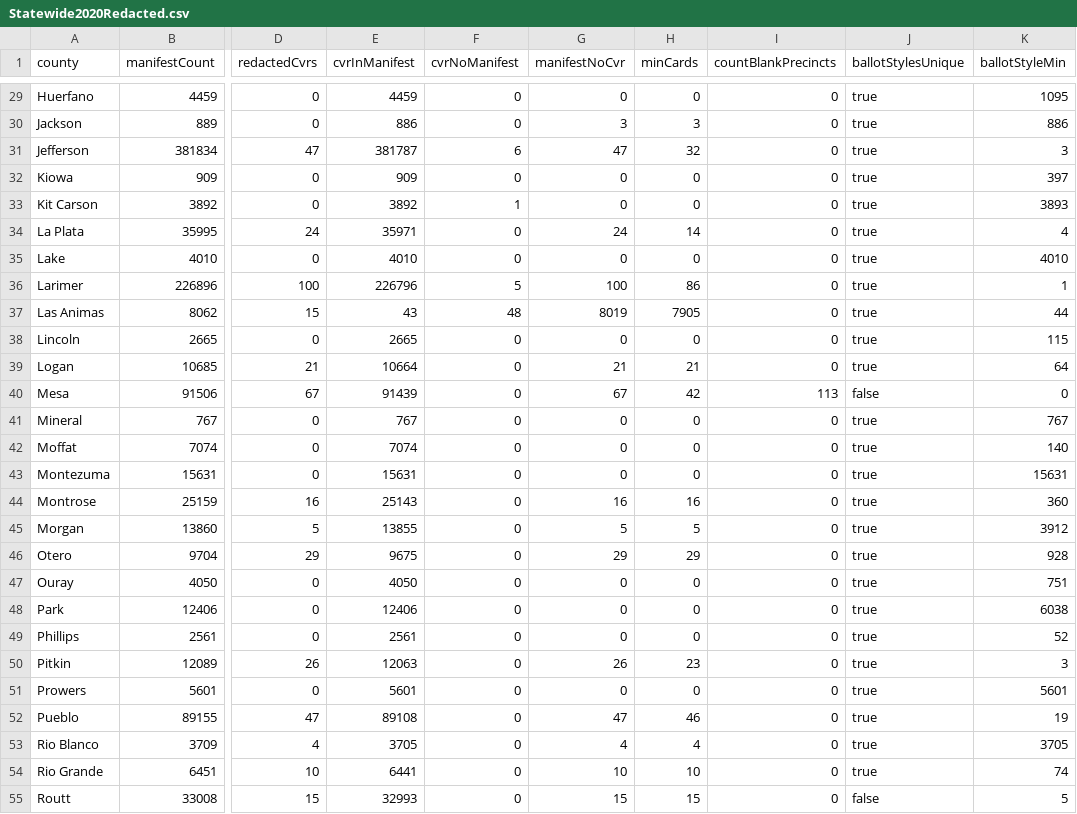
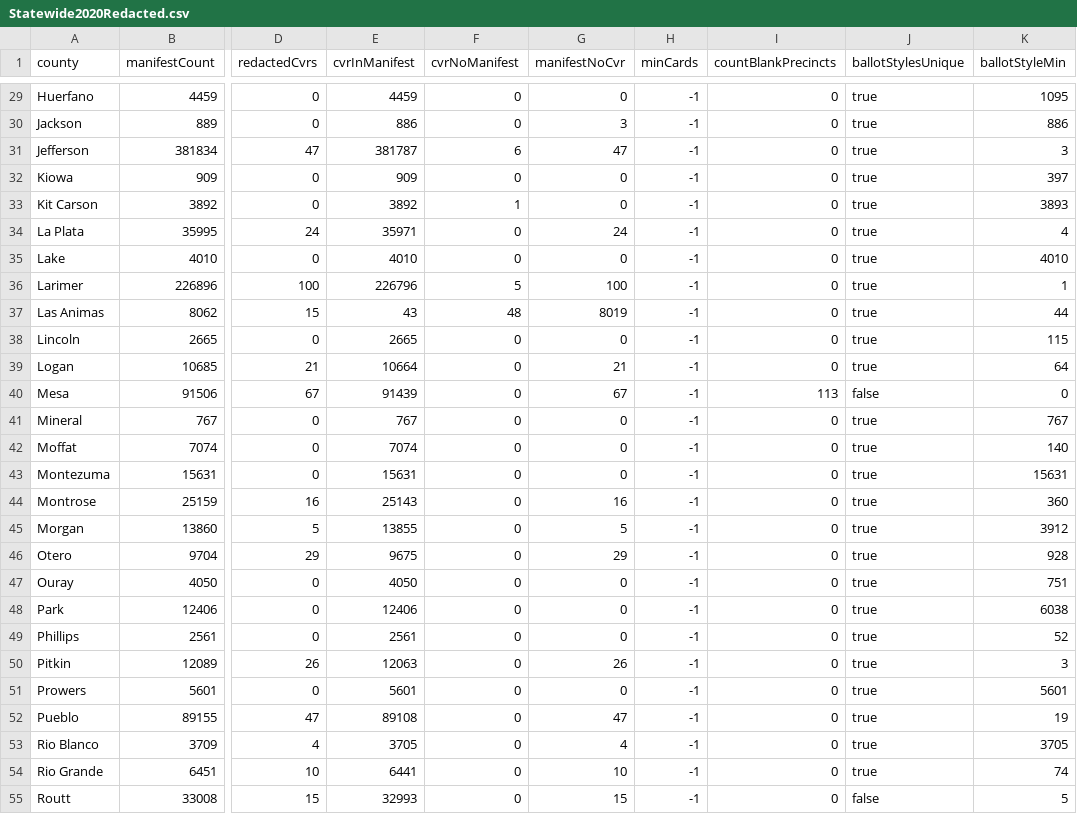
Before and after one commit to JohnLCaron/rlauxe, a CSV file: cases/src/main/resources/resources/data/cases/corla/countySummaryData/Statewide2020Redacted.csv, drawn as a sheet; only a part is shown, gaps mark what is left out; the diff covers the shown part only; the diff names each change by its address in the sheet, - before the commit and + after, or states it on an @@ line.

```diff
--- a/cases/src/main/resources/resources/data/cases/corla/countySummaryData/Statewide2020Redacted.csv
+++ b/cases/src/main/resources/resources/data/cases/corla/countySummaryData/Statewide2020Redacted.csv
-H29 (minCards): 0
+H29 (minCards): -1
-H30 (minCards): 3
+H30 (minCards): -1
-H31 (minCards): 32
+H31 (minCards): -1
-H32:H33 (minCards): 0
+H32:H33 (minCards): -1
-H34 (minCards): 14
+H34 (minCards): -1
-H35 (minCards): 0
+H35 (minCards): -1
-H36 (minCards): 86
+H36 (minCards): -1
-H37 (minCards): 7905
+H37 (minCards): -1
-H38 (minCards): 0
+H38 (minCards): -1
-H39 (minCards): 21
+H39 (minCards): -1
-H40 (minCards): 42
+H40 (minCards): -1
-H41:H43 (minCards): 0
+H41:H43 (minCards): -1
-H44 (minCards): 16
+H44 (minCards): -1
-H45 (minCards): 5
+H45 (minCards): -1
-H46 (minCards): 29
+H46 (minCards): -1
-H47:H49 (minCards): 0
+H47:H49 (minCards): -1
-H50 (minCards): 23
+H50 (minCards): -1
-H51 (minCards): 0
+H51 (minCards): -1
-H52 (minCards): 46
+H52 (minCards): -1
-H53 (minCards): 4
+H53 (minCards): -1
-H54 (minCards): 10
+H54 (minCards): -1
-H55 (minCards): 15
+H55 (minCards): -1
```
Also changed, not shown: 42 edited cells elsewhere in this file, cases/src/main/resources/resources/data/cases/corla/countySummaryData/Statewide2020General.csv, 26 other files.
